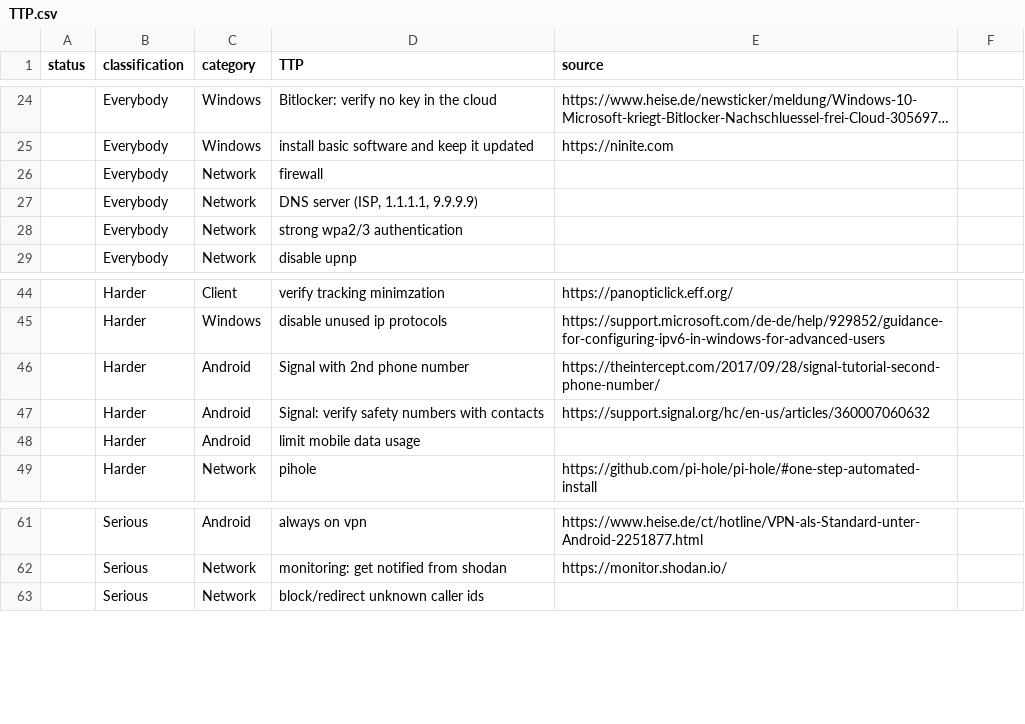
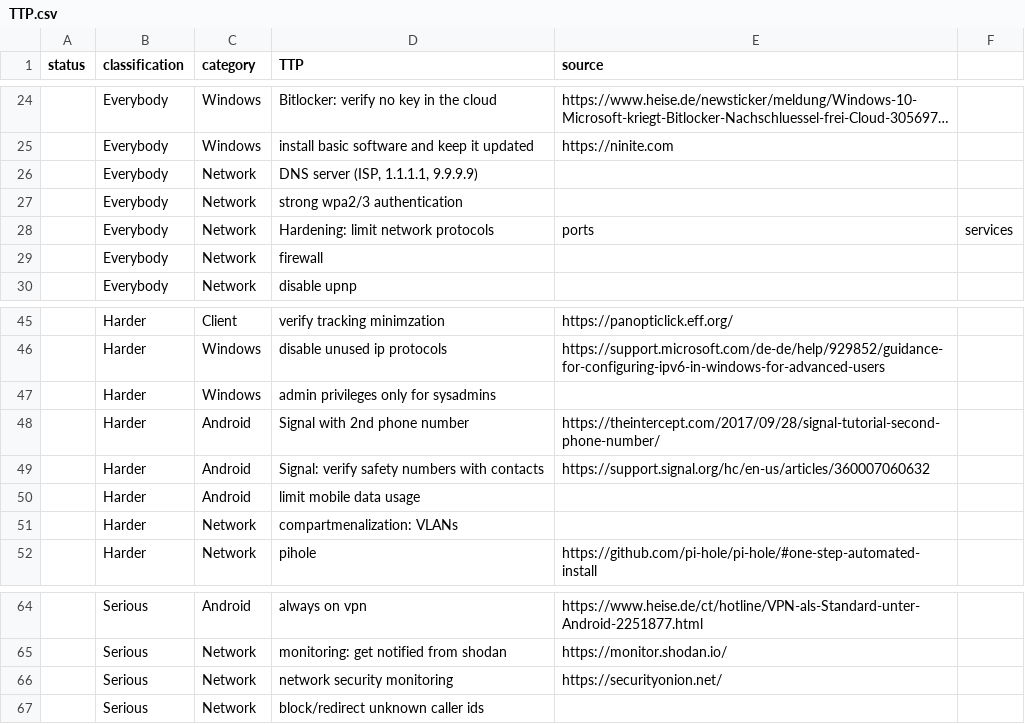
Before and after one commit to gXeeXqBHuHDFTaEnff3Z/blue-team-SOHO-basics, a CSV file: TTP.csv, drawn as a sheet; only a part is shown, gaps mark what is left out; long unchanged cells end in ….

Commit message:
Update TTP.csv
added hardening, admin privs, vlans, NIDS

```diff
--- a/TTP.csv
+++ b/TTP.csv
@@ -25,5 +25,6 @@ status,classification,category,TTP,source
 ,Everybody,Windows,install basic software and keep it updated,https://ninite.com
-,Everybody,Network,firewall,
 ,Everybody,Network,"DNS server (ISP, 1.1.1.1, 9.9.9.9)",
 ,Everybody,Network,strong wpa2/3 authentication,
+,Everybody,Network,Hardening: limit network protocols, ports, services,
+,Everybody,Network,firewall,
 ,Everybody,Network,disable upnp,
@@ -45,2 +46,3 @@ status,classification,category,TTP,source
 ,Harder,Windows,disable unused ip protocols,https://support.microsoft.com/de-de/help/929852/guidance-for-configuring-ipv6-in-windows-for-advanced-users
+,Harder,Windows,admin privileges only for sysadmins,
 ,Harder,Android,Signal with 2nd phone number,https://theintercept.com/2017/09/28/signal-tutorial-second-phone-number/
@@ -48,2 +50,3 @@ status,classification,category,TTP,source
 ,Harder,Android,limit mobile data usage,
+,Harder,Network,compartmenalization: VLANs,
 ,Harder,Network,pihole,https://github.com/pi-hole/pi-hole/#one-step-automated-install
@@ -62,2 +65,3 @@ status,classification,category,TTP,source
 ,Serious,Network,monitoring: get notified from shodan,https://monitor.shodan.io/
+,Serious,Network,network security monitoring,https://securityonion.net/
 ,Serious,Network,block/redirect unknown caller ids,
```
